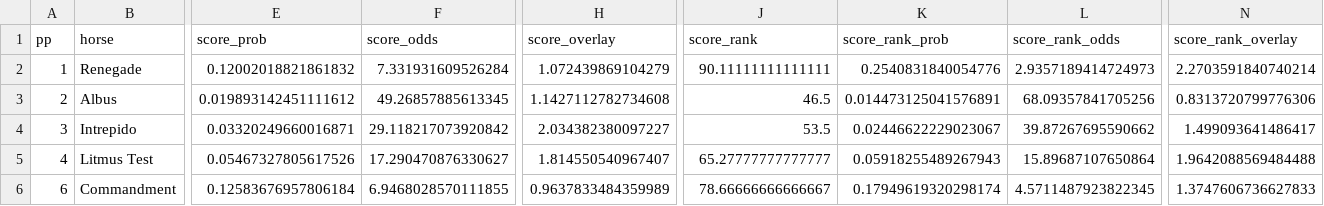
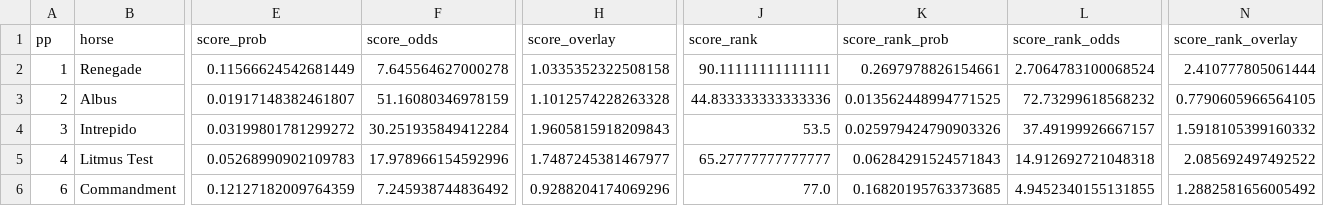
Before and after one commit to nigelglenday/horse-math, a CSV file: data/races/2026-kentucky-derby/overlays.csv, drawn as a sheet; only a part is shown, gaps mark what is left out; the diff covers the shown part only; the diff names each change by its address in the sheet, - before the commit and + after, or states it on an @@ line.

```diff
--- a/data/races/2026-kentucky-derby/overlays.csv
+++ b/data/races/2026-kentucky-derby/overlays.csv
-E2 (score_prob): 0.12002018821861832
+E2 (score_prob): 0.11566624542681449
-F2 (score_odds): 7.331931609526284
+F2 (score_odds): 7.645564627000278
-H2 (score_overlay): 1.072439869104279
+H2 (score_overlay): 1.0335352322508158
-K2 (score_rank_prob): 0.2540831840054776
+K2 (score_rank_prob): 0.2697978826154661
-L2 (score_rank_odds): 2.9357189414724973
+L2 (score_rank_odds): 2.7064783100068524
-N2 (score_rank_overlay): 2.2703591840740214
+N2 (score_rank_overlay): 2.410777805061444
-E3 (score_prob): 0.019893142451111612
+E3 (score_prob): 0.01917148382461807
-F3 (score_odds): 49.26857885613345
+F3 (score_odds): 51.16080346978159
-H3 (score_overlay): 1.1427112782734608
+H3 (score_overlay): 1.1012574228263328
-J3 (score_rank): 46.5
+J3 (score_rank): 44.833333333333336
-K3 (score_rank_prob): 0.014473125041576891
+K3 (score_rank_prob): 0.013562448994771525
-L3 (score_rank_odds): 68.09357841705256
+L3 (score_rank_odds): 72.73299618568232
-N3 (score_rank_overlay): 0.8313720799776306
+N3 (score_rank_overlay): 0.7790605966564105
-E4 (score_prob): 0.03320249660016871
+E4 (score_prob): 0.03199801781299272
-F4 (score_odds): 29.118217073920842
+F4 (score_odds): 30.251935849412284
-H4 (score_overlay): 2.034382380097227
+H4 (score_overlay): 1.9605815918209843
-K4 (score_rank_prob): 0.02446622229023067
+K4 (score_rank_prob): 0.025979424790903326
-L4 (score_rank_odds): 39.87267695590662
+L4 (score_rank_odds): 37.49199926667157
-N4 (score_rank_overlay): 1.499093641486417
+N4 (score_rank_overlay): 1.5918105399160332
-E5 (score_prob): 0.05467327805617526
+E5 (score_prob): 0.05268990902109783
-F5 (score_odds): 17.290470876330627
+F5 (score_odds): 17.978966154592996
-H5 (score_overlay): 1.814550540967407
+H5 (score_overlay): 1.7487245381467977
-K5 (score_rank_prob): 0.05918255489267943
+K5 (score_rank_prob): 0.06284291524571843
-L5 (score_rank_odds): 15.89687107650864
+L5 (score_rank_odds): 14.912692721048318
-N5 (score_rank_overlay): 1.9642088569484488
+N5 (score_rank_overlay): 2.085692497492522
-E6 (score_prob): 0.12583676957806184
+E6 (score_prob): 0.12127182009764359
-F6 (score_odds): 6.9468028570111855
+F6 (score_odds): 7.245938744836492
-H6 (score_overlay): 0.9637833484359989
+H6 (score_overlay): 0.9288204174069296
-J6 (score_rank): 78.66666666666667
+J6 (score_rank): 77.0
-K6 (score_rank_prob): 0.17949619320298174
+K6 (score_rank_prob): 0.16820195763373685
-L6 (score_rank_odds): 4.5711487923822345
+L6 (score_rank_odds): 4.9452340155131855
-N6 (score_rank_overlay): 1.3747606736627833
+N6 (score_rank_overlay): 1.2882581656005492
```
Also changed, not shown: 100 edited cells elsewhere in this file, data/races/2026-kentucky-derby/portfolio.csv, 5 other files.
